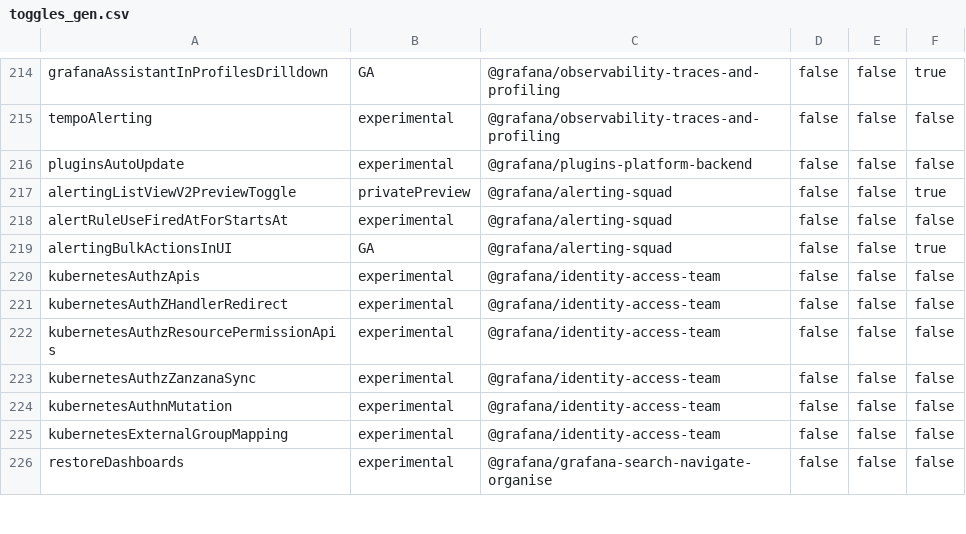
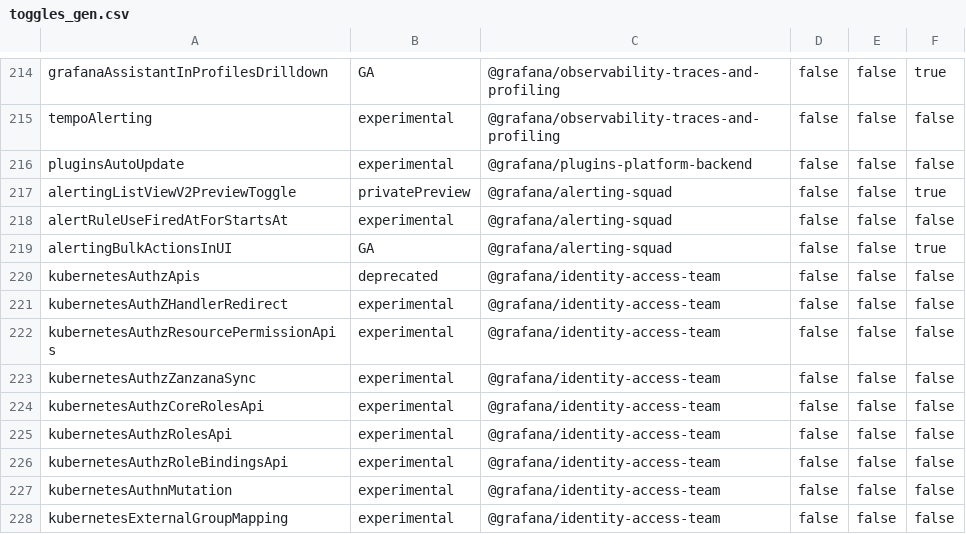
Before and after one commit to Arinashin3/grafana, a CSV file: pkg/services/featuremgmt/toggles_gen.csv, drawn as a sheet; only a part is shown, gaps mark what is left out; the shorter side is filled out with more unchanged rows.

Commit message:
`grafana-iam`: Split AuthZ apis feature toggle per apis (#116010)
* WIP: switched to feature toggles

* Add timeout

```diff
--- a/pkg/services/featuremgmt/toggles_gen.csv
+++ b/pkg/services/featuremgmt/toggles_gen.csv
@@ -219,3 +219,3 @@ alertRuleUseFiredAtForStartsAt,experimental,@grafana/alerting-squad,false,false,
 alertingBulkActionsInUI,GA,@grafana/alerting-squad,false,false,true
-kubernetesAuthzApis,experimental,@grafana/identity-access-team,false,false,false
+kubernetesAuthzApis,deprecated,@grafana/identity-access-team,false,false,false
 kubernetesAuthZHandlerRedirect,experimental,@grafana/identity-access-team,false,false,false
@@ -223,2 +223,5 @@ kubernetesAuthzResourcePermissionApis,experimental,@grafana/identity-access-team
 kubernetesAuthzZanzanaSync,experimental,@grafana/identity-access-team,false,false,false
+kubernetesAuthzCoreRolesApi,experimental,@grafana/identity-access-team,false,false,false
+kubernetesAuthzRolesApi,experimental,@grafana/identity-access-team,false,false,false
+kubernetesAuthzRoleBindingsApi,experimental,@grafana/identity-access-team,false,false,false
 kubernetesAuthnMutation,experimental,@grafana/identity-access-team,false,false,false
```
Also changed, not shown: 5 other files.
